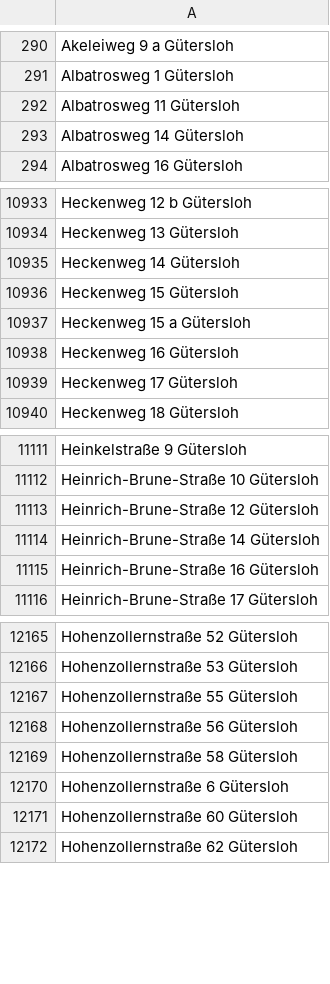
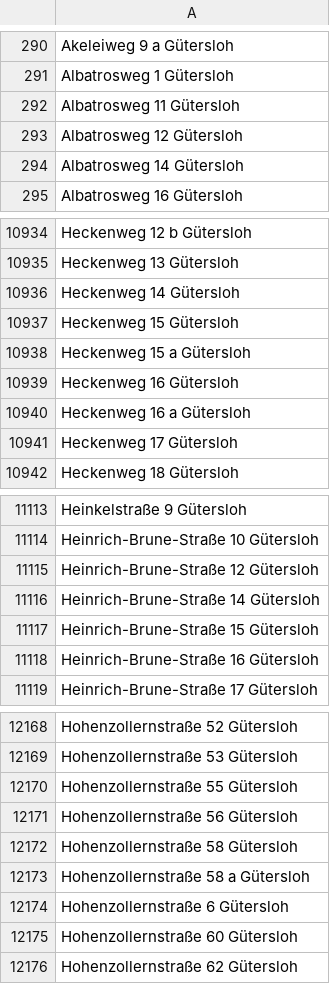
Before and after one commit to flohoff/kreisgt-addressentwicklung, a CSV file: Guetersloh.csv, drawn as a sheet; only a part is shown, gaps mark what is left out; the diff names each change by its address in the sheet, - before the commit and + after, or states it on an @@ line.

```diff
--- a/Guetersloh.csv
+++ b/Guetersloh.csv
+row 293: Albatrosweg 12 Gütersloh
+row 10940: Heckenweg 16 a Gütersloh
+row 11117: Heinrich-Brune-Straße 15 Gütersloh
+row 12173: Hohenzollernstraße 58 a Gütersloh
```
Also changed, not shown: Langenberg.csv, RhedaWiedenbrueck.csv, 5 other files.
